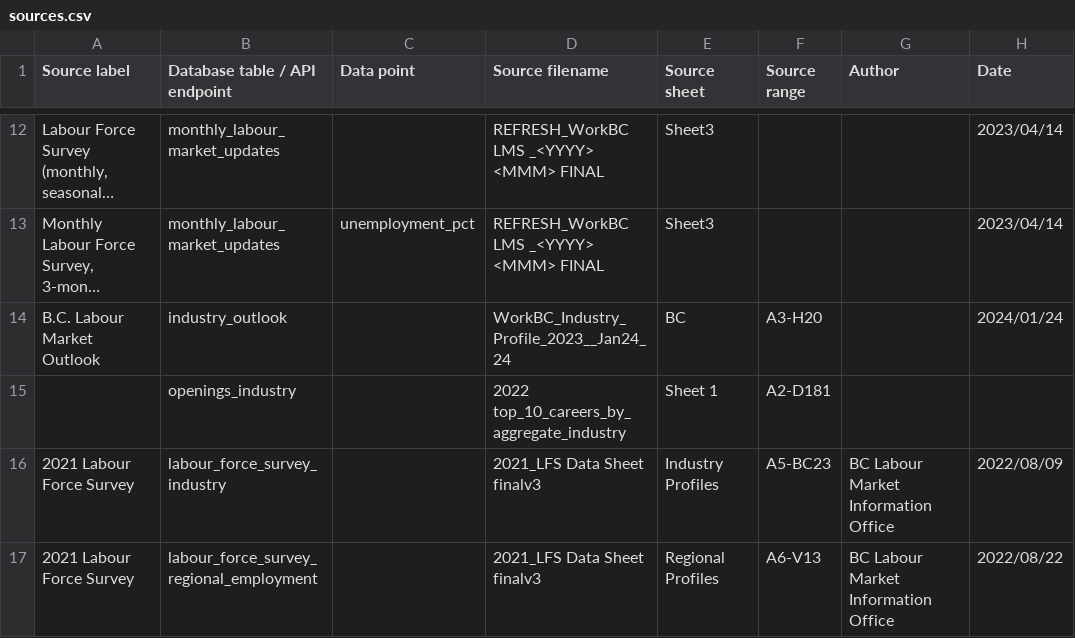
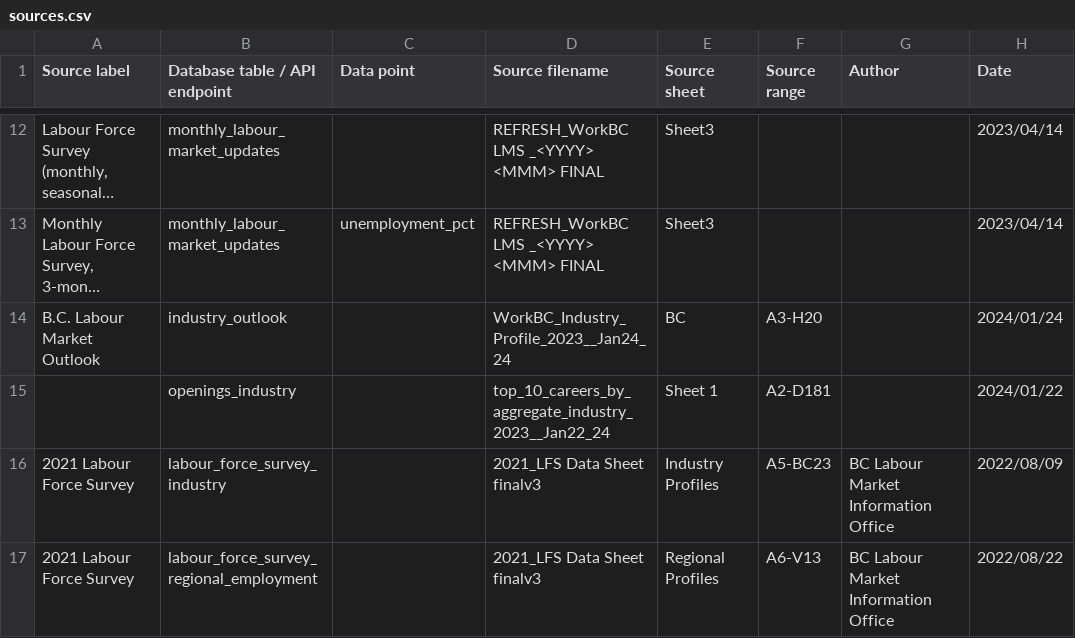
Before and after one commit to bcgov/workbc-ssot, a CSV file: migration/load/sources.csv, drawn as a sheet; only a part is shown, gaps mark what is left out; long unchanged cells end in ….

```diff
--- a/migration/load/sources.csv
+++ b/migration/load/sources.csv
@@ -14,3 +14,3 @@
 "B.C. Labour Market Outlook","industry_outlook",,"WorkBC_Industry_Profile_2023__Jan24_24","BC","A3-H20",,"2024/01/24"
-,"openings_industry",,"2022 top_10_careers_by_aggregate_industry","Sheet 1","A2-D181",,
+,"openings_industry",,"top_10_careers_by_aggregate_industry_2023__Jan22_24","Sheet 1","A2-D181",,"2024/01/22"
 "2021 Labour Force Survey","labour_force_survey_industry",,"2021_LFS Data Sheet finalv3","Industry Profiles","A5-BC23","BC Labour Market Information Office","2022/08/09"
```
Also changed, not shown: migration/load/openings_industry.csv, 5 other files.
